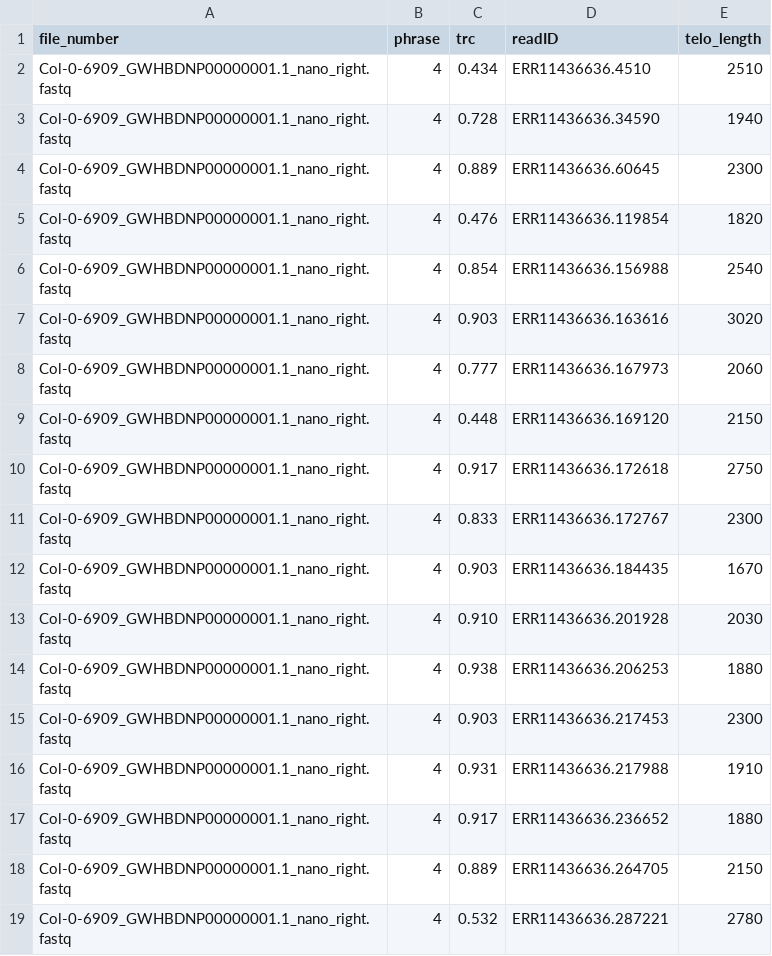
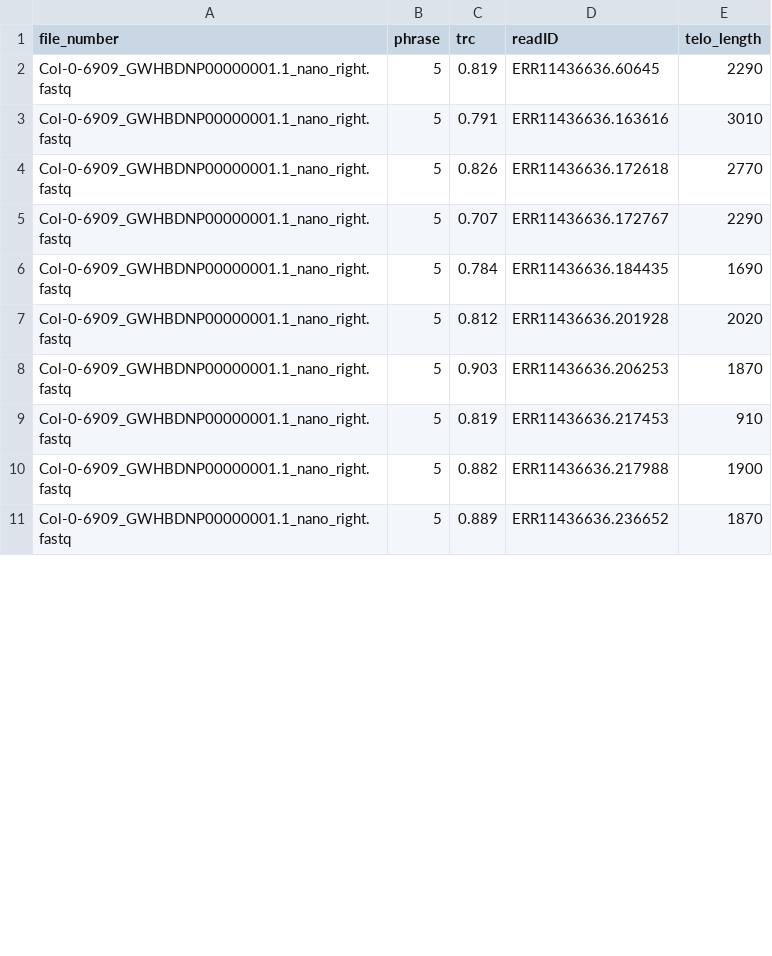
Before and after one commit to jaeyoungchoilab/Topsicle, a CSV file: Topsicle_demo/telolengths_all.csv, drawn as a sheet; only a part is shown; the diff covers the shown part only.

```diff
--- a/Topsicle_demo/telolengths_all.csv
+++ b/Topsicle_demo/telolengths_all.csv
@@ -1,19 +1,11 @@
 file_number,phrase,trc,readID,telo_length
-Col-0-6909_GWHBDNP00000001.1_nano_right.fastq,4,0.434,ERR11436636.4510,2510
-Col-0-6909_GWHBDNP00000001.1_nano_right.fastq,4,0.728,ERR11436636.34590,1940
-Col-0-6909_GWHBDNP00000001.1_nano_right.fastq,4,0.889,ERR11436636.60645,2300
-Col-0-6909_GWHBDNP00000001.1_nano_right.fastq,4,0.476,ERR11436636.119854,1820
-Col-0-6909_GWHBDNP00000001.1_nano_right.fastq,4,0.854,ERR11436636.156988,2540
-Col-0-6909_GWHBDNP00000001.1_nano_right.fastq,4,0.903,ERR11436636.163616,3020
-Col-0-6909_GWHBDNP00000001.1_nano_right.fastq,4,0.777,ERR11436636.167973,2060
-Col-0-6909_GWHBDNP00000001.1_nano_right.fastq,4,0.448,ERR11436636.169120,2150
-Col-0-6909_GWHBDNP00000001.1_nano_right.fastq,4,0.917,ERR11436636.172618,2750
-Col-0-6909_GWHBDNP00000001.1_nano_right.fastq,4,0.833,ERR11436636.172767,2300
-Col-0-6909_GWHBDNP00000001.1_nano_right.fastq,4,0.903,ERR11436636.184435,1670
-Col-0-6909_GWHBDNP00000001.1_nano_right.fastq,4,0.910,ERR11436636.201928,2030
-Col-0-6909_GWHBDNP00000001.1_nano_right.fastq,4,0.938,ERR11436636.206253,1880
-Col-0-6909_GWHBDNP00000001.1_nano_right.fastq,4,0.903,ERR11436636.217453,2300
-Col-0-6909_GWHBDNP00000001.1_nano_right.fastq,4,0.931,ERR11436636.217988,1910
-Col-0-6909_GWHBDNP00000001.1_nano_right.fastq,4,0.917,ERR11436636.236652,1880
-Col-0-6909_GWHBDNP00000001.1_nano_right.fastq,4,0.889,ERR11436636.264705,2150
-Col-0-6909_GWHBDNP00000001.1_nano_right.fastq,4,0.532,ERR11436636.287221,2780
+Col-0-6909_GWHBDNP00000001.1_nano_right.fastq,5,0.819,ERR11436636.60645,2290
+Col-0-6909_GWHBDNP00000001.1_nano_right.fastq,5,0.791,ERR11436636.163616,3010
+Col-0-6909_GWHBDNP00000001.1_nano_right.fastq,5,0.826,ERR11436636.172618,2770
+Col-0-6909_GWHBDNP00000001.1_nano_right.fastq,5,0.707,ERR11436636.172767,2290
+Col-0-6909_GWHBDNP00000001.1_nano_right.fastq,5,0.784,ERR11436636.184435,1690
+Col-0-6909_GWHBDNP00000001.1_nano_right.fastq,5,0.812,ERR11436636.201928,2020
+Col-0-6909_GWHBDNP00000001.1_nano_right.fastq,5,0.903,ERR11436636.206253,1870
+Col-0-6909_GWHBDNP00000001.1_nano_right.fastq,5,0.819,ERR11436636.217453,910
+Col-0-6909_GWHBDNP00000001.1_nano_right.fastq,5,0.882,ERR11436636.217988,1900
+Col-0-6909_GWHBDNP00000001.1_nano_right.fastq,5,0.889,ERR11436636.236652,1870
```
Also changed, not shown: 1 added row, 7 removed rows and 19 edited cells elsewhere in this file, 7 other files.
